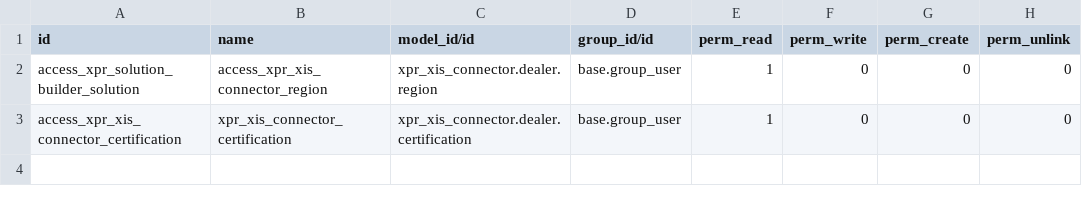
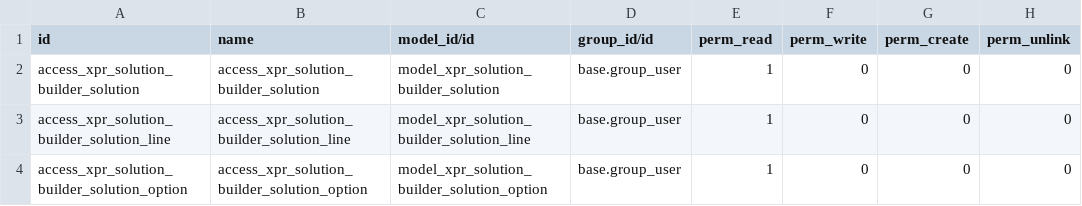
Before and after one commit to Xprima-ERP/odoo_addons, a CSV file: xpr_solution_builder/security/ir.model.access.csv, drawn as a sheet.

```diff
--- a/xpr_solution_builder/security/ir.model.access.csv
+++ b/xpr_solution_builder/security/ir.model.access.csv
@@ -1,3 +1,4 @@
 id,name,model_id/id,group_id/id,perm_read,perm_write,perm_create,perm_unlink
-access_xpr_solution_builder_solution,access_xpr_xis_connector_region,xpr_xis_connector.dealer.region,base.group_user,1,0,0,0
-access_xpr_xis_connector_certification,xpr_xis_connector_certification,xpr_xis_connector.dealer.certification,base.group_user,1,0,0,0
+access_xpr_solution_builder_solution,access_xpr_solution_builder_solution,model_xpr_solution_builder_solution,base.group_user,1,0,0,0
+access_xpr_solution_builder_solution_line,access_xpr_solution_builder_solution_line,model_xpr_solution_builder_solution_line,base.group_user,1,0,0,0
+access_xpr_solution_builder_solution_option,access_xpr_solution_builder_solution_option,model_xpr_solution_builder_solution_option,base.group_user,1,0,0,0
```
Also changed, not shown: 3 other files.
